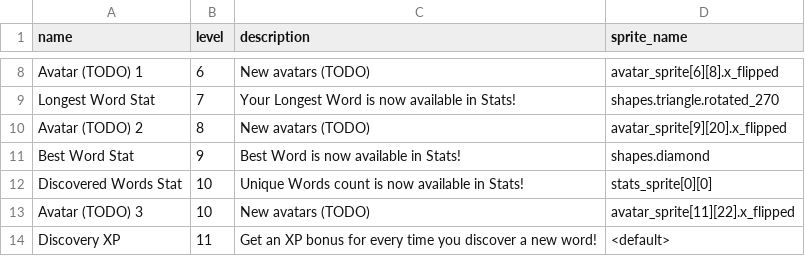
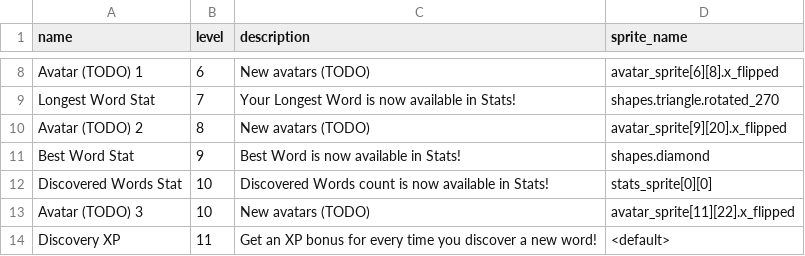
Before and after one commit to morgan3d/quadplay, a CSV file: games/find_word/ability.csv, drawn as a sheet; only a part is shown, gaps mark what is left out.

```diff
--- a/games/find_word/ability.csv
+++ b/games/find_word/ability.csv
@@ -11,3 +11,3 @@ Avatar (TODO) 2,8,New avatars (TODO),avatar_sprite[9][20].x_flipped
 Best Word Stat,9,Best Word is now available in Stats!,shapes.diamond
-Discovered Words Stat,10,Unique Words count is now available in Stats!,stats_sprite[0][0]
+Discovered Words Stat,10,Discovered Words count is now available in Stats!,stats_sprite[0][0]
 Avatar (TODO) 3,10,New avatars (TODO),avatar_sprite[11][22].x_flipped
```
Also changed, not shown: 1 other file.
